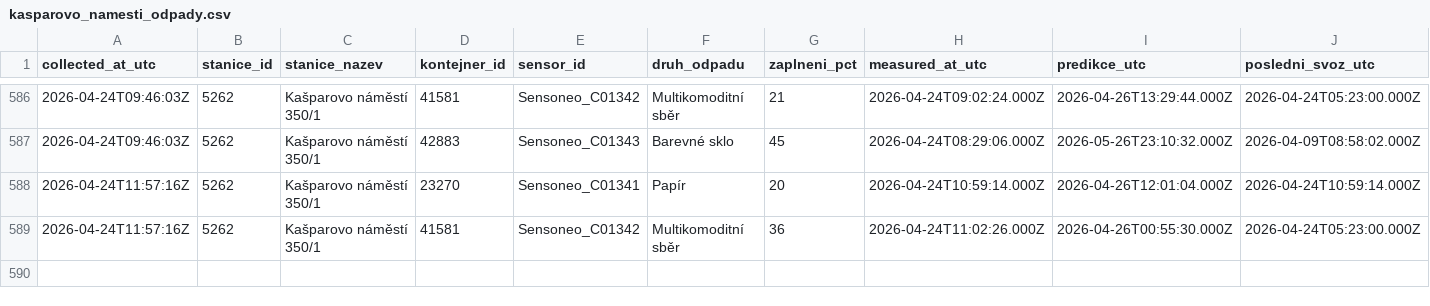
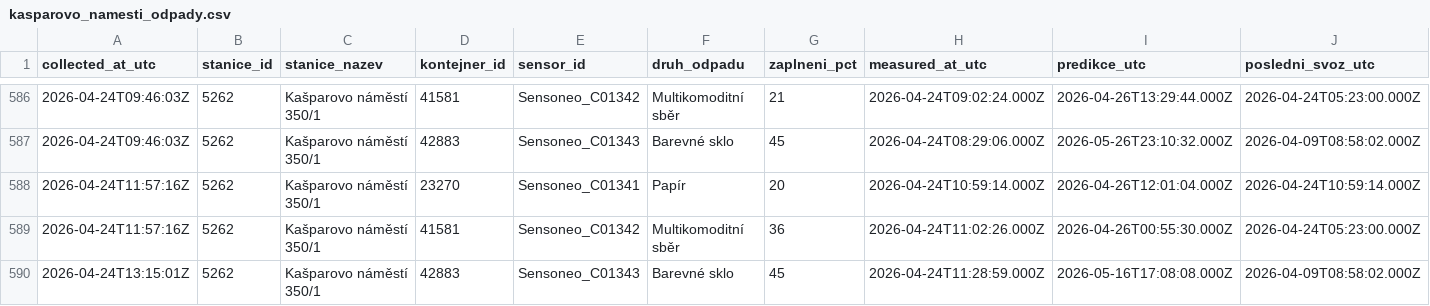
Before and after one commit to sim-mar/golemio_monitoring, a CSV file: kasparovo_namesti_odpady.csv, drawn as a sheet; only a part is shown, gaps mark what is left out; rows hold the shown columns only; the diff names each change by its address in the sheet, - before the commit and + after, or states it on an @@ line.

```diff
--- a/kasparovo_namesti_odpady.csv
+++ b/kasparovo_namesti_odpady.csv
+row 590: 2026-04-24T13:15:01Z | 5262 | Kašparovo náměstí 350/1 | 42883 | Sensoneo_C01343 | Barevné sklo | 45 | 2026-04-24T11:28:59.000Z | 2026-05-16T17:08:08.000Z | 2026-04-09T08:58:02.000Z
```
Also changed, not shown: 1 other file.
